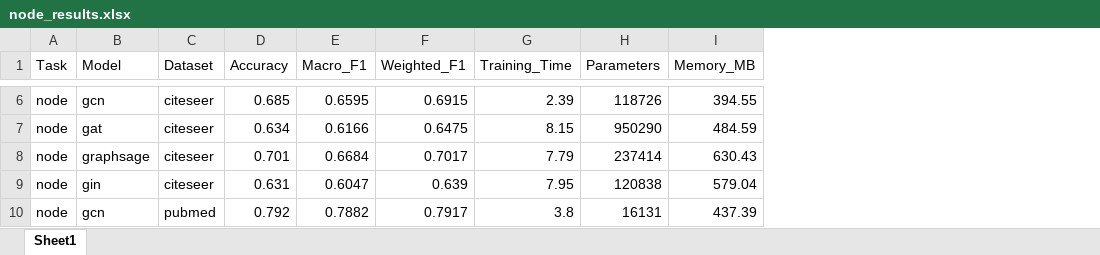
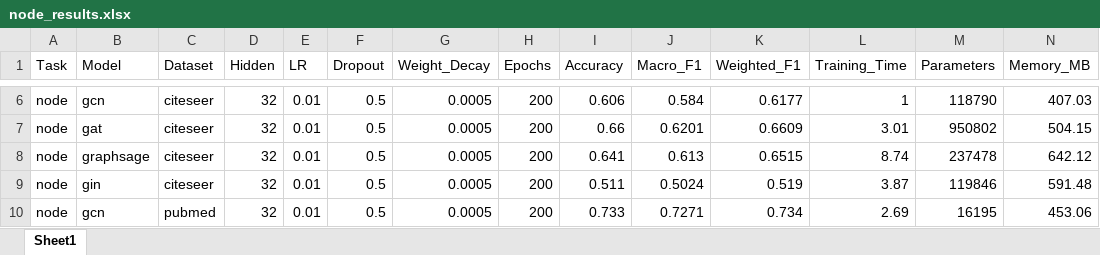
Before and after one commit to y-giresh/GNN_BENCHMARKING, an Excel workbook: results/node_results.xlsx, sheet Sheet1, drawn as a sheet; only a part is shown, gaps mark what is left out; values as stored, in another font and other column widths than the file's, no borders; addresses are those after the commit; the diff covers the shown part only; the diff names each change by its address in the sheet, - before the commit and + after, or states it on an @@ line.

```diff
--- a/results/node_results.xlsx (sheet Sheet1)
+++ b/results/node_results.xlsx (sheet Sheet1)
+column D (Hidden), rows 6-10: all 32
+column E (LR), rows 6-10: all 0.01
+column F (Dropout), rows 6-10: all 0.5
+column G (Weight_Decay), rows 6-10: all 0.0005
+column H (Epochs), rows 6-10: all 200
-I6 (Accuracy): 0.685
+I6 (Accuracy): 0.606
-J6 (Macro_F1): 0.6595
+J6 (Macro_F1): 0.584
-K6 (Weighted_F1): 0.6915
+K6 (Weighted_F1): 0.6177
-L6 (Training_Time): 2.39
+L6 (Training_Time): 1
-M6 (Parameters): 118726
+M6 (Parameters): 118790
-N6 (Memory_MB): 394.55
+N6 (Memory_MB): 407.03
-I7 (Accuracy): 0.634
+I7 (Accuracy): 0.66
-J7 (Macro_F1): 0.6166
+J7 (Macro_F1): 0.6201
-K7 (Weighted_F1): 0.6475
+K7 (Weighted_F1): 0.6609
-L7 (Training_Time): 8.15
+L7 (Training_Time): 3.01
-M7 (Parameters): 950290
+M7 (Parameters): 950802
-N7 (Memory_MB): 484.59
+N7 (Memory_MB): 504.15
-I8 (Accuracy): 0.701
+I8 (Accuracy): 0.641
-J8 (Macro_F1): 0.6684
+J8 (Macro_F1): 0.613
-K8 (Weighted_F1): 0.7017
+K8 (Weighted_F1): 0.6515
-L8 (Training_Time): 7.79
+L8 (Training_Time): 8.74
-M8 (Parameters): 237414
+M8 (Parameters): 237478
-N8 (Memory_MB): 630.43
+N8 (Memory_MB): 642.12
-I9 (Accuracy): 0.631
+I9 (Accuracy): 0.511
-J9 (Macro_F1): 0.6047
+J9 (Macro_F1): 0.5024
-K9 (Weighted_F1): 0.639
+K9 (Weighted_F1): 0.519
-L9 (Training_Time): 7.95
+L9 (Training_Time): 3.87
-M9 (Parameters): 120838
+M9 (Parameters): 119846
-N9 (Memory_MB): 579.04
+N9 (Memory_MB): 591.48
-I10 (Accuracy): 0.792
+I10 (Accuracy): 0.733
-J10 (Macro_F1): 0.7882
+J10 (Macro_F1): 0.7271
-K10 (Weighted_F1): 0.7917
+K10 (Weighted_F1): 0.734
-L10 (Training_Time): 3.8
+L10 (Training_Time): 2.69
-M10 (Parameters): 16131
+M10 (Parameters): 16195
-N10 (Memory_MB): 437.39
+N10 (Memory_MB): 453.06
```
Also changed, not shown: 42 edited cells elsewhere in this sheet, results/graph_results.xlsx, results/hyperparameter_results.xlsx, 16 other files.
